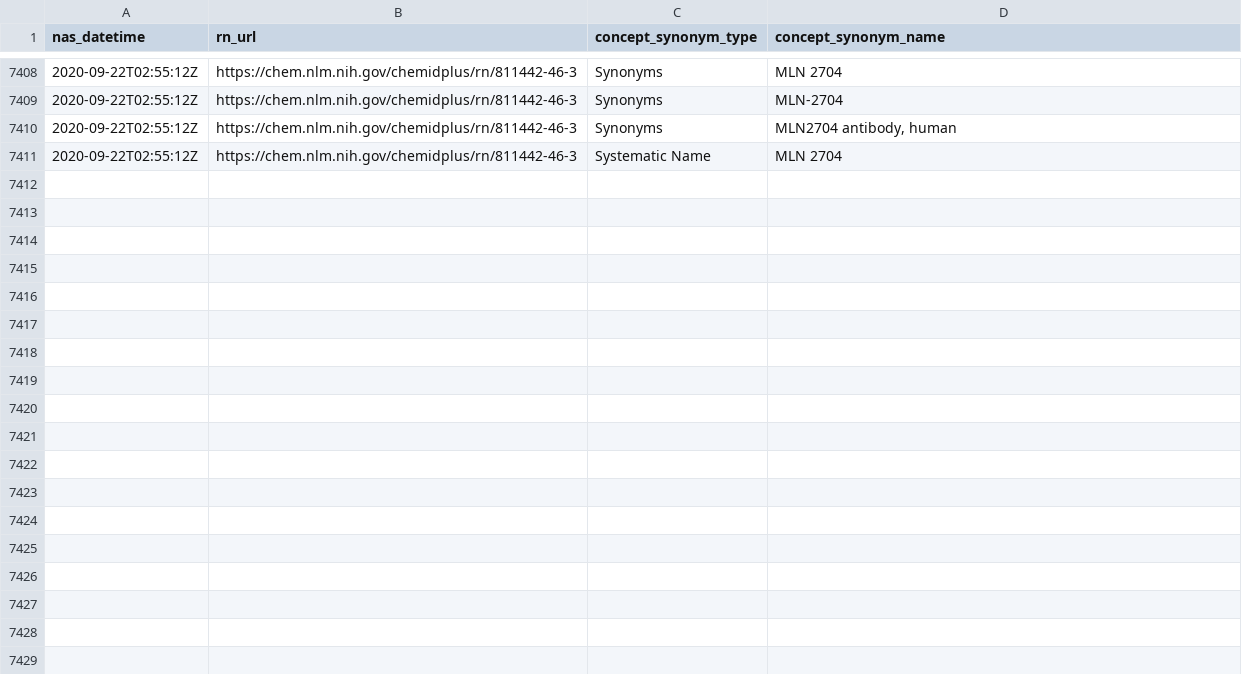
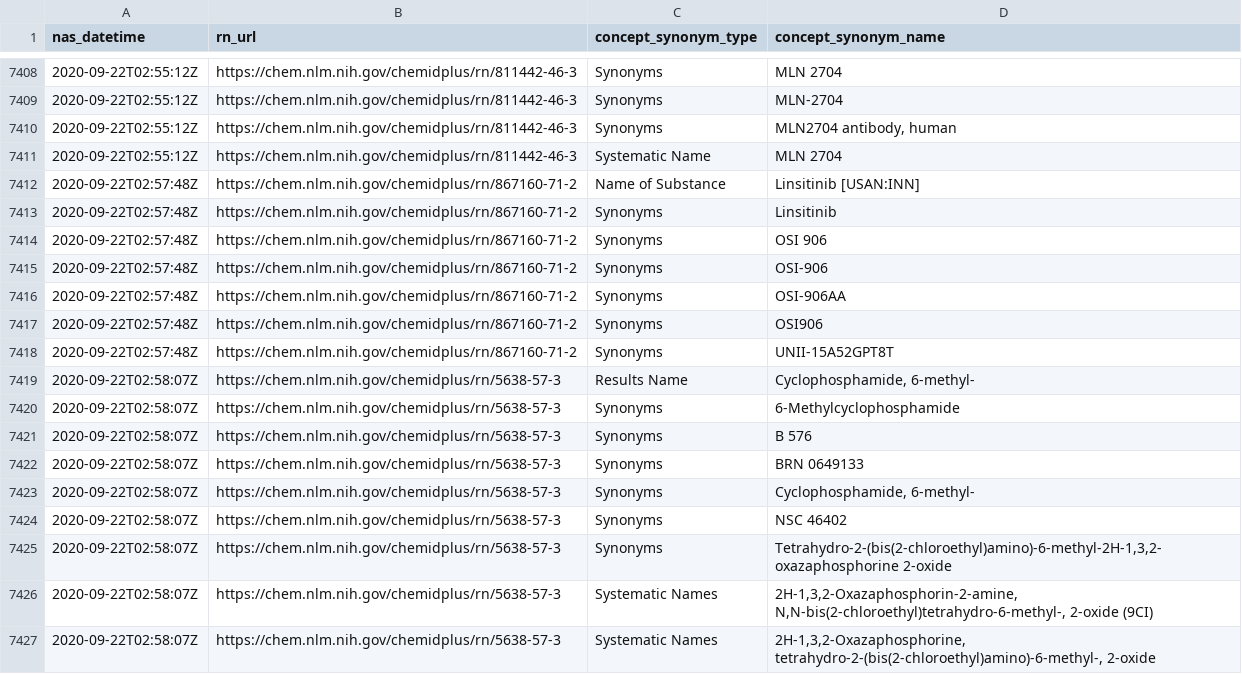
Before and after one commit to meerapatelmd/chemidplusSearchData, a CSV file: data-raw/NAMES_AND_SYNONYMS.csv, drawn as a sheet; only a part is shown, gaps mark what is left out; the diff names each change by its address in the sheet, - before the commit and + after, or states it on an @@ line.

Commit message:
automated data refresh

```diff
--- a/data-raw/NAMES_AND_SYNONYMS.csv
+++ b/data-raw/NAMES_AND_SYNONYMS.csv
+row 7412: 2020-09-22T02:57:48Z | https://chem.nlm.nih.gov/chemidplus/rn/867160-71-2 | Name of Substance | Linsitinib [USAN:INN]
+row 7413: 2020-09-22T02:57:48Z | https://chem.nlm.nih.gov/chemidplus/rn/867160-71-2 | Synonyms | Linsitinib
+row 7414: 2020-09-22T02:57:48Z | https://chem.nlm.nih.gov/chemidplus/rn/867160-71-2 | Synonyms | OSI 906
+row 7415: 2020-09-22T02:57:48Z | https://chem.nlm.nih.gov/chemidplus/rn/867160-71-2 | Synonyms | OSI-906
+row 7416: 2020-09-22T02:57:48Z | https://chem.nlm.nih.gov/chemidplus/rn/867160-71-2 | Synonyms | OSI-906AA
+row 7417: 2020-09-22T02:57:48Z | https://chem.nlm.nih.gov/chemidplus/rn/867160-71-2 | Synonyms | OSI906
+row 7418: 2020-09-22T02:57:48Z | https://chem.nlm.nih.gov/chemidplus/rn/867160-71-2 | Synonyms | UNII-15A52GPT8T
+row 7419: 2020-09-22T02:58:07Z | https://chem.nlm.nih.gov/chemidplus/rn/5638-57-3 | Results Name | Cyclophosphamide, 6-methyl-
+row 7420: 2020-09-22T02:58:07Z | https://chem.nlm.nih.gov/chemidplus/rn/5638-57-3 | Synonyms | 6-Methylcyclophosphamide
+row 7421: 2020-09-22T02:58:07Z | https://chem.nlm.nih.gov/chemidplus/rn/5638-57-3 | Synonyms | B 576
+row 7422: 2020-09-22T02:58:07Z | https://chem.nlm.nih.gov/chemidplus/rn/5638-57-3 | Synonyms | BRN 0649133
+row 7423: 2020-09-22T02:58:07Z | https://chem.nlm.nih.gov/chemidplus/rn/5638-57-3 | Synonyms | Cyclophosphamide, 6-methyl-
+row 7424: 2020-09-22T02:58:07Z | https://chem.nlm.nih.gov/chemidplus/rn/5638-57-3 | Synonyms | NSC 46402
+row 7425: 2020-09-22T02:58:07Z | https://chem.nlm.nih.gov/chemidplus/rn/5638-57-3 | Synonyms | Tetrahydro-2-(bis(2-chloroethyl)amino)-6-methyl-2H-1,3,2-oxazaphosphorine 2-oxide
+row 7426: 2020-09-22T02:58:07Z | https://chem.nlm.nih.gov/chemidplus/rn/5638-57-3 | Systematic Names | 2H-1,3,2-Oxazaphosphorin-2-amine, N,N-bis(2-chloroethyl)tetrahydro-6-methyl-, 2-oxide (9CI)
+row 7427: 2020-09-22T02:58:07Z | https://chem.nlm.nih.gov/chemidplus/rn/5638-57-3 | Systematic Names | 2H-1,3,2-Oxazaphosphorine, tetrahydro-2-(bis(2-chloroethyl)amino)-6-methyl-, 2-oxide
```
Also changed, not shown: data-raw/CLASSIFICATION.csv, data-raw/REGISTRY_NUMBERS.csv, 17 other files.
